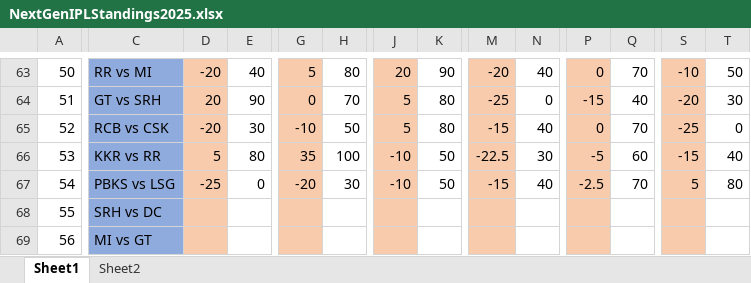
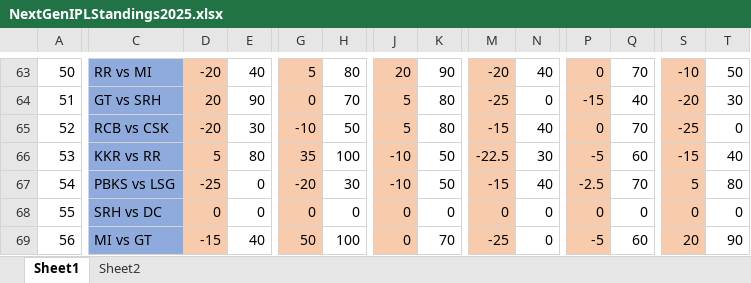
Before and after one commit to PaulJustin/IPL, an Excel workbook: 2025/NextGenIPLStandings2025.xlsx, sheet Sheet1, drawn as a sheet; only a part is shown, gaps mark what is left out; values as stored, in another font and other column widths than the file's, no borders; conditional formats not drawn; the diff covers the shown part only; the diff names each change by its address in the sheet, - before the commit and + after, or states it on an @@ line.

Commit message:
55, 56, 57

```diff
--- a/2025/NextGenIPLStandings2025.xlsx (sheet Sheet1)
+++ b/2025/NextGenIPLStandings2025.xlsx (sheet Sheet1)
-D68: (empty)
+D68: 0
-E68: (empty)
+E68: 0
-G68: (empty)
+G68: 0
-H68: (empty)
+H68: 0
-J68:J69: (empty)
+J68:J69: 0
-K68: (empty)
+K68: 0
-M68: (empty)
+M68: 0
-N68:N69: (empty)
+N68:N69: 0
-P68: (empty)
+P68: 0
-Q68: (empty)
+Q68: 0
-S68: (empty)
+S68: 0
-T68: (empty)
+T68: 0
-D69: (empty)
+D69: -15
-E69: (empty)
+E69: 40
-G69: (empty)
+G69: 50
-H69: (empty)
+H69: 100
-K69: (empty)
+K69: 70
-M69: (empty)
+M69: -25
-P69: (empty)
+P69: -5
-Q69: (empty)
+Q69: 60
-S69: (empty)
+S69: 20
-T69: (empty)
+T69: 90
```
Also changed, not shown: 2 added rows, 2 removed rows and 51 edited cells elsewhere in this sheet, formulas that keep their value.
